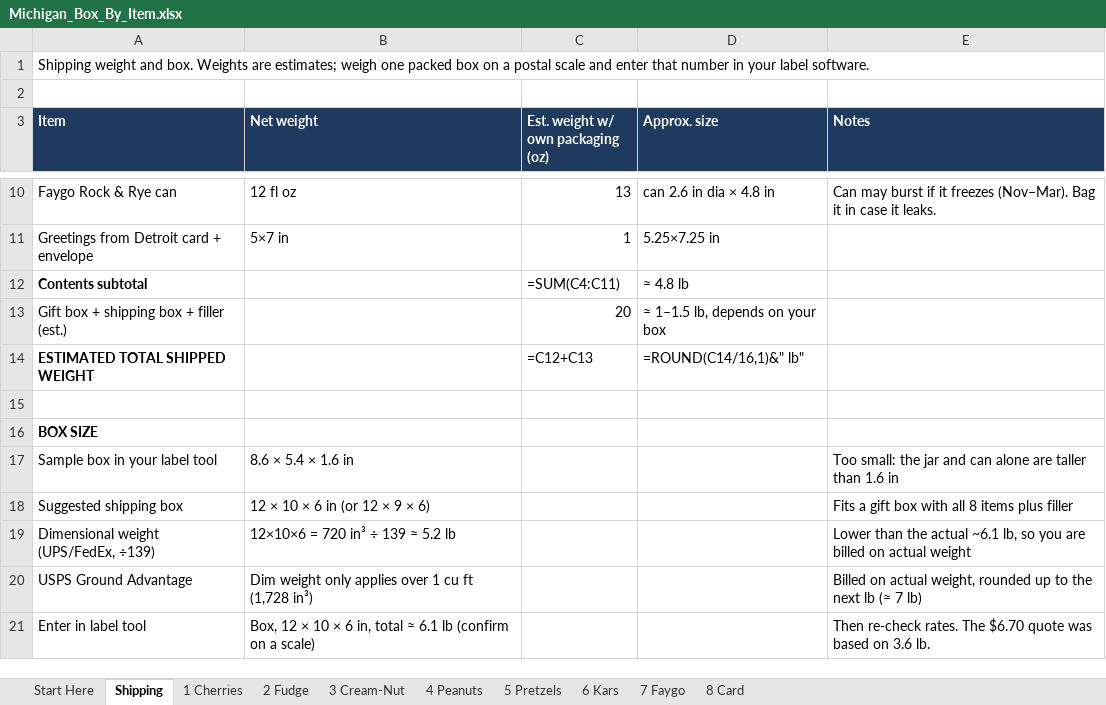
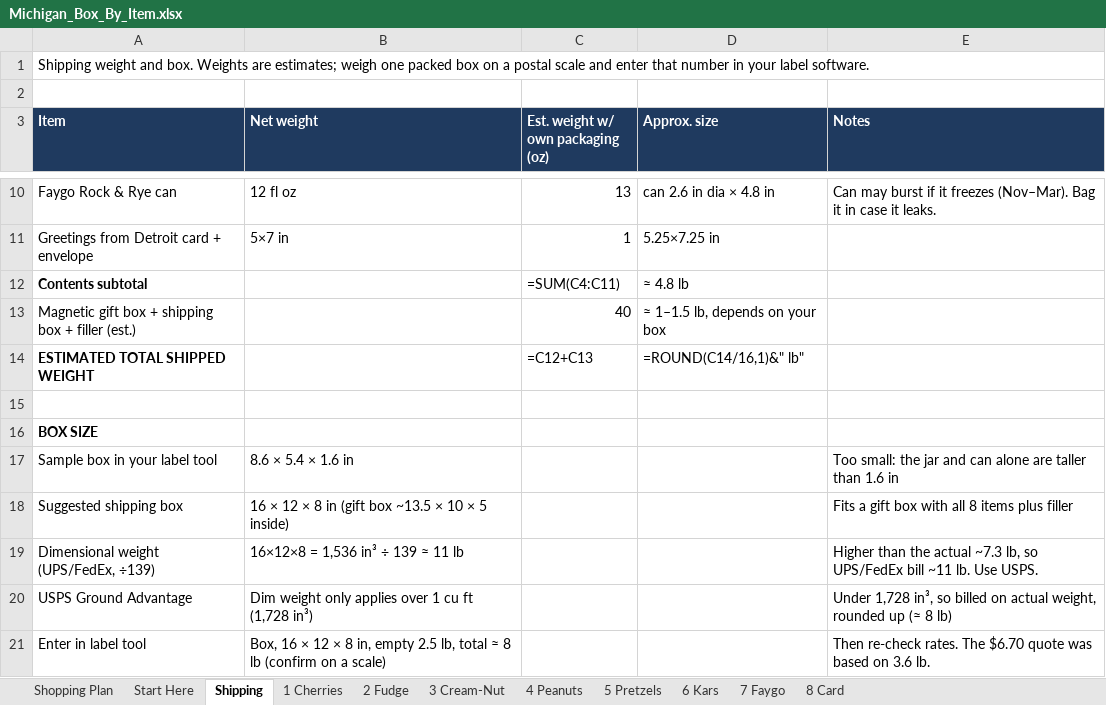
Before and after one commit to paigempope/claude, an Excel workbook: Michigan_Box_By_Item.xlsx, sheet Shipping, drawn as a sheet; only a part is shown, gaps mark what is left out; values as stored, in another font and other column widths than the file's, no borders; formulas without a stored value are shown as written; the diff names each change by its address in the sheet, - before the commit and + after, or states it on an @@ line.

```diff
--- a/Michigan_Box_By_Item.xlsx (sheet Shipping)
+++ b/Michigan_Box_By_Item.xlsx (sheet Shipping)
+sheet tab: Shopping Plan
-A13 (Item): Gift box + shipping box + filler (est.)
+A13 (Item): Magnetic gift box + shipping box + filler (est.)
-C13: 20
+C13: 40
-B18 (Net weight): 12 × 10 × 6 in (or 12 × 9 × 6)
+B18 (Net weight): 16 × 12 × 8 in (gift box ~13.5 × 10 × 5 inside)
-B19 (Net weight): 12×10×6 = 720 in³ ÷ 139 ≈ 5.2 lb
+B19 (Net weight): 16×12×8 = 1,536 in³ ÷ 139 ≈ 11 lb
-E19 (Notes): Lower than the actual ~6.1 lb, so you are billed on actual weight
+E19 (Notes): Higher than the actual ~7.3 lb, so UPS/FedEx bill ~11 lb. Use USPS.
-E20 (Notes): Billed on actual weight, rounded up to the next lb (≈ 7 lb)
+E20 (Notes): Under 1,728 in³, so billed on actual weight, rounded up (≈ 8 lb)
-B21 (Net weight): Box, 12 × 10 × 6 in, total ≈ 6.1 lb (confirm…
+B21 (Net weight): Box, 16 × 12 × 8 in, empty 2.5 lb, total ≈ 8 lb (confirm…
```
